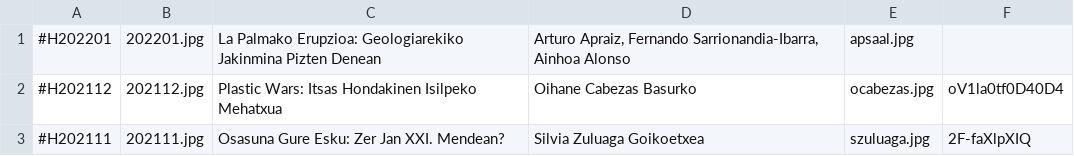
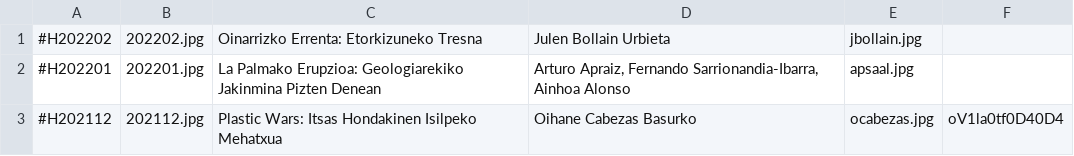
Before and after one commit to zientziarengiltzak/zientziarengiltzak.github.io, a CSV file: Python/hitzaldiak/00_izenburuak.csv, drawn as a sheet; only a part is shown; the shorter side is filled out with more unchanged rows.

```diff
--- a/Python/hitzaldiak/00_izenburuak.csv
+++ b/Python/hitzaldiak/00_izenburuak.csv
@@ -1 +1,2 @@
+#H202202;202202.jpg;Oinarrizko Errenta: Etorkizuneko Tresna; Julen Bollain Urbieta;jbollain.jpg;
 #H202201;202201.jpg;La Palmako Erupzioa: Geologiarekiko Jakinmina Pizten Denean; Arturo Apraiz, Fernando Sarrionandia-Ibarra, Ainhoa Alonso;apsaal.jpg;
```
Also changed, not shown: 7 other files.
